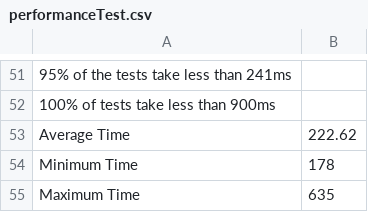
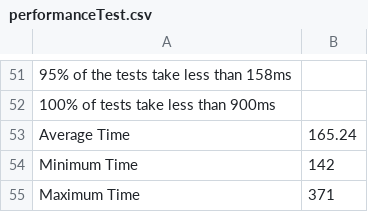
Before and after one commit to kleril/InterceptorTester, a CSV file: logs/performanceTest.csv, drawn as a sheet; only a part is shown, gaps mark what is left out; the diff covers the shown part only; the diff names each change by its address in the sheet, - before the commit and + after, or states it on an @@ line.

```diff
--- a/logs/performanceTest.csv
+++ b/logs/performanceTest.csv
-A51: 95% of the tests take less than 241ms
+A51: 95% of the tests take less than 158ms
-B53: 222.62
+B53: 165.24
-B54: 178
+B54: 142
-B55: 635
+B55: 371
```
Also changed, not shown: 33 added rows, 33 removed rows, 5 moved rows and 9 edited cells elsewhere in this file, logs/performance.csv, 38 other files.
